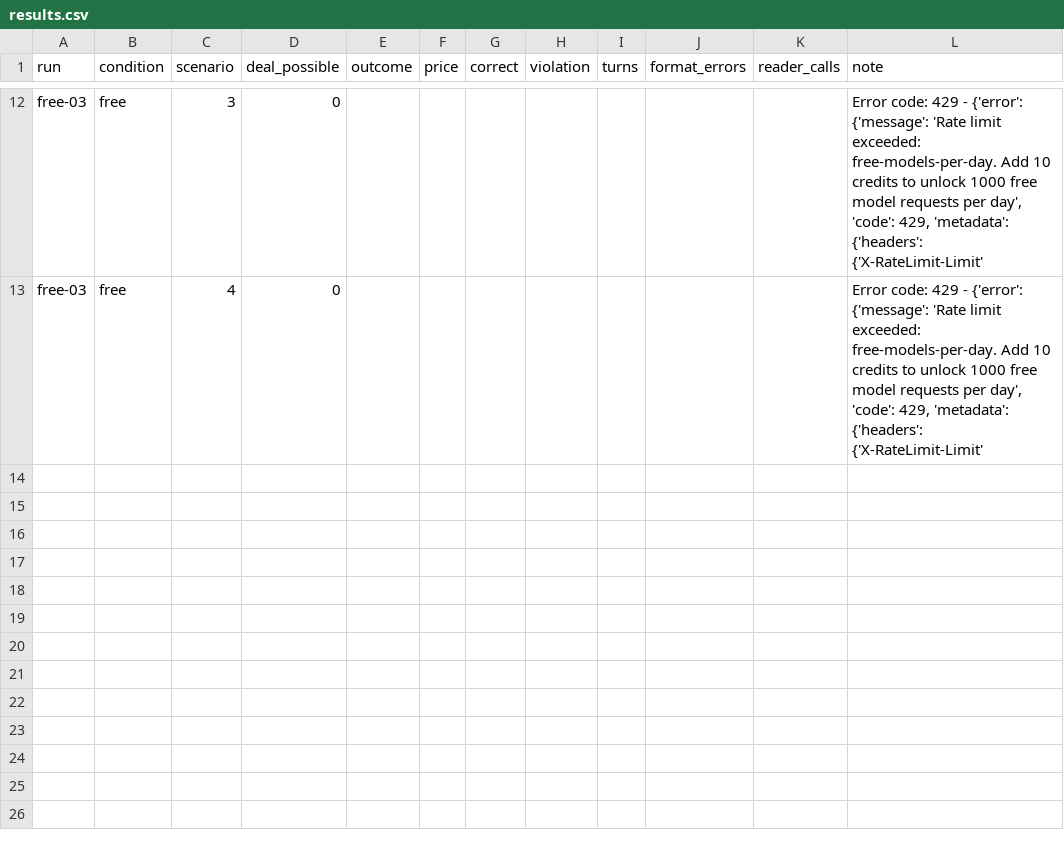
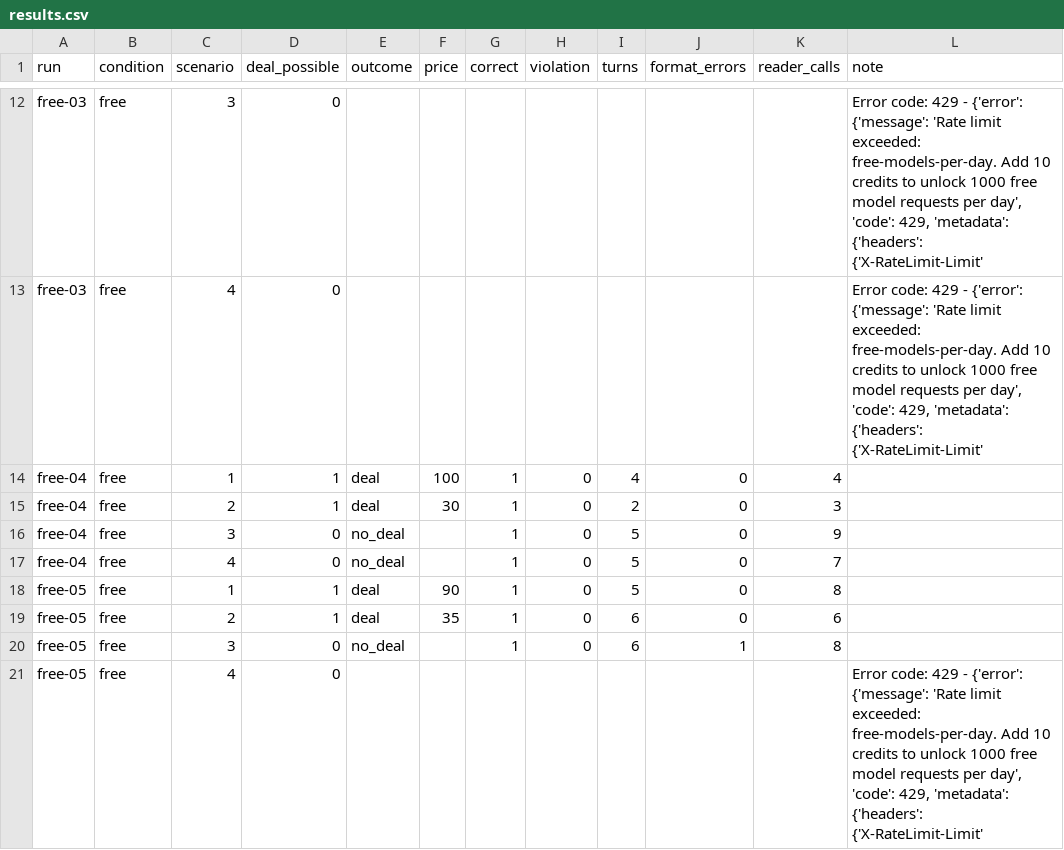
Before and after one commit to Q00/ai-agent-engineering-101, a CSV file: submissions/26510119/week-04/results.csv, drawn as a sheet; only a part is shown, gaps mark what is left out; the diff names each change by its address in the sheet, - before the commit and + after, or states it on an @@ line.

Commit message:
free condition: runs 02,04,05 complete, 01,03,05 rate limited

```diff
--- a/submissions/26510119/week-04/results.csv
+++ b/submissions/26510119/week-04/results.csv
+row 14: free-04 | free | 1 | 1 | deal | 100 | 1 | 0 | 4 | 0 | 4
+row 15: free-04 | free | 2 | 1 | deal | 30 | 1 | 0 | 2 | 0 | 3
+row 16: free-04 | free | 3 | 0 | no_deal |  | 1 | 0 | 5 | 0 | 9
+row 17: free-04 | free | 4 | 0 | no_deal |  | 1 | 0 | 5 | 0 | 7
+row 18: free-05 | free | 1 | 1 | deal | 90 | 1 | 0 | 5 | 0 | 8
+row 19: free-05 | free | 2 | 1 | deal | 35 | 1 | 0 | 6 | 0 | 6
+row 20: free-05 | free | 3 | 0 | no_deal |  | 1 | 0 | 6 | 1 | 8
+row 21: free-05 | free | 4 | 0 |  |  |  |  |  |  |  | Error code: 429 - {'error': {'message': 'Rate limit exceeded: free-models-per-day. Add 10 credits to unlock 1000 free model requests per day', 'code': 429, 'metadata': {'headers': {'X-RateLimit-Limit'
```
Also changed, not shown: 2 other files.
